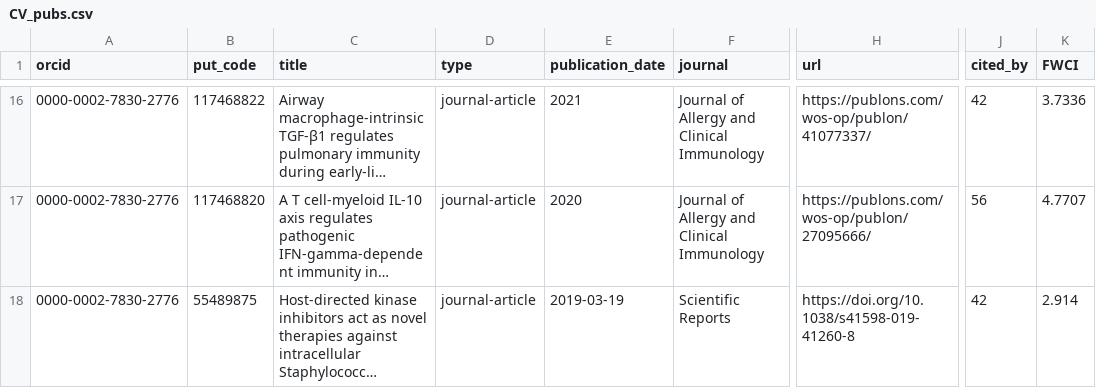
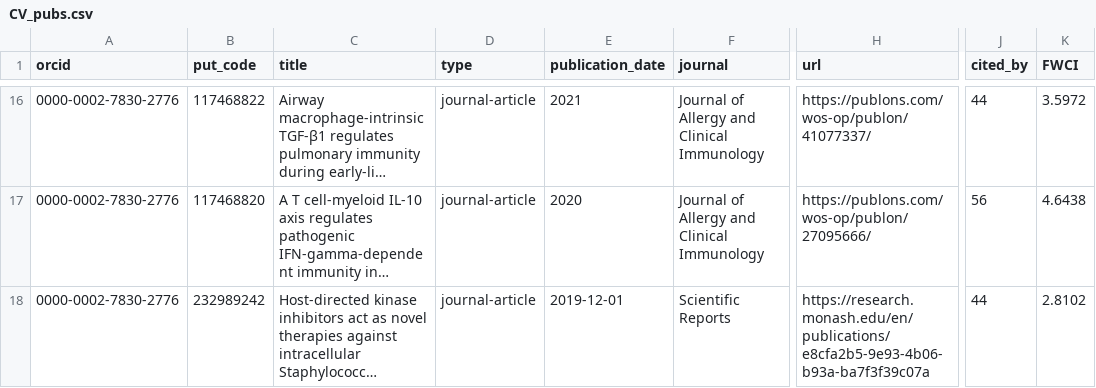
Before and after one commit to hstoelting/CV-Helen_Stoelting, a CSV file: data/CV_pubs.csv, drawn as a sheet; only a part is shown, gaps mark what is left out; long unchanged cells end in …; the diff covers the shown part only; the diff names each change by its address in the sheet, - before the commit and + after, or states it on an @@ line.

```diff
--- a/data/CV_pubs.csv
+++ b/data/CV_pubs.csv
-J16 (cited_by): 42
+J16 (cited_by): 44
-K16 (FWCI): 3.7336
+K16 (FWCI): 3.5972
-K17 (FWCI): 4.7707
+K17 (FWCI): 4.6438
-B18 (put_code): 55489875
+B18 (put_code): 232989242
-E18 (publication_date): 2019-03-19
+E18 (publication_date): 2019-12-01
-H18 (url): https://doi.org/10.1038/s41598-019-41260-8
+H18 (url): https://research.monash.edu/en/publications/e8cfa2b5-9e93-4b06-b93a-ba7f3f39c07a
-J18 (cited_by): 42
+J18 (cited_by): 44
-K18 (FWCI): 2.914
+K18 (FWCI): 2.8102
```
Also changed, not shown: 31 edited cells elsewhere in this file, 1 other file.
